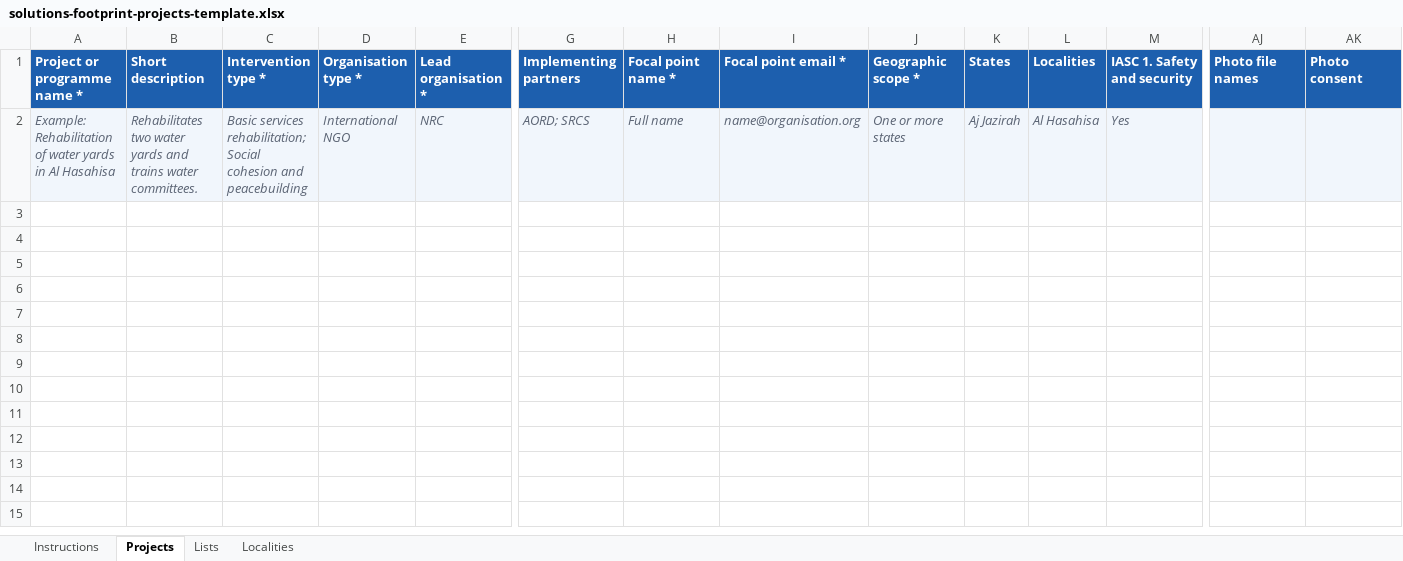
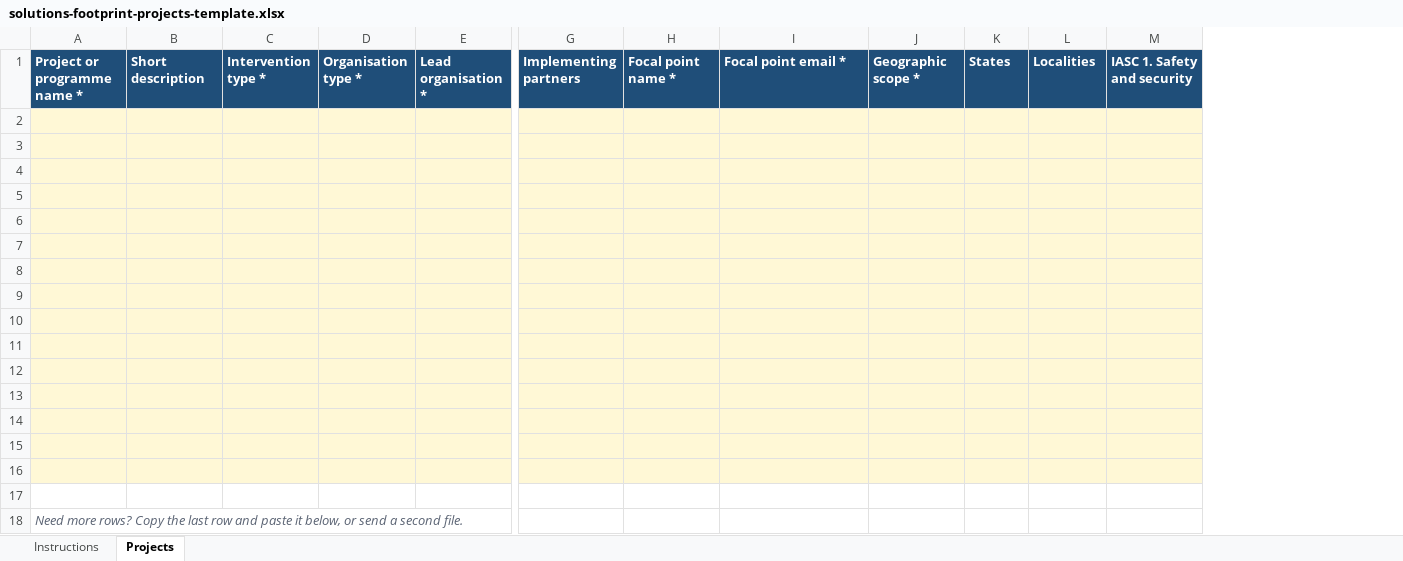
Before and after one commit to mdfazlulkarim/durable-solutions-sudan, an Excel workbook: assets/templates/solutions-footprint-projects-template.xlsx, sheet Projects, drawn as a sheet; only a part is shown, gaps mark what is left out; values as stored, in another font and other column widths than the file's, no borders; removed rows and columns are numbered as before the commit, all else as after; rows hold the shown columns only; the diff covers the shown part only; the diff names each change by its address in the sheet, - before the commit and + after, or states it on an @@ line.

Commit message:
Project list under the map, nationwide in the overview, icons, outlines, Roboto and RCO-styled template
- Summary cards with OCHA icons; Roboto font across the site
- All of Sudan overview includes nationwide projects; nationwide list in a pop-up
- Selected and hovered states drawn with a full outline on top; Sudan outline; paler neighbours
- Project list below the map, first 5 with Show all; criteria shown as icons
- Back button from a project to the list it came from; ring numbers centred
- Form: photo upload removed, email asks for photos; template downloads directly
- Excel template: RCO style (logo, SDG bar, Roboto), 15 rows, no example,
  lead organisation list follows the type, Lists and Localities hidden, file properties set

```diff
--- a/assets/templates/solutions-footprint-projects-template.xlsx (sheet Projects)
+++ b/assets/templates/solutions-footprint-projects-template.xlsx (sheet Projects)
@@ sheet tab hidden: Lists @@
@@ sheet tab hidden: Localities @@
-column AJ, row 1: Photo file names
-column AK, row 1: Photo consent
-A1:M1 fill: #1D5FAE
+A1:M1 fill: #1F4E79
-row 2: Example: Rehabilitation of water yards in Al Hasahisa | Rehabilitates two water yards and trains water committees. | Basic services rehabilitation; Social cohesion and peacebuilding | International NGO | NRC | AORD; SRCS | Full name | name@organisation.org | One or more states | Aj Jazirah | Al Hasahisa | Yes
+row 2: (empty)
-A2:M2 fill: #F1F6FC
+A2:M2 fill: #FFF8D6
+row 3: (empty)
+row 4: (empty)
+row 5: (empty)
+row 6: (empty)
+row 7: (empty)
+row 8: (empty)
+row 9: (empty)
+row 10: (empty)
+row 11: (empty)
+row 12: (empty)
+row 13: (empty)
+row 14: (empty)
+row 15: (empty)
+row 16: (empty)
+row 17: (empty)
+row 18: Need more rows? Copy the last row and paste it below, or send a second file.
```
Also changed, not shown: cell formats elsewhere in this sheet, sheet Instructions, charts or pictures, 13 other files.
